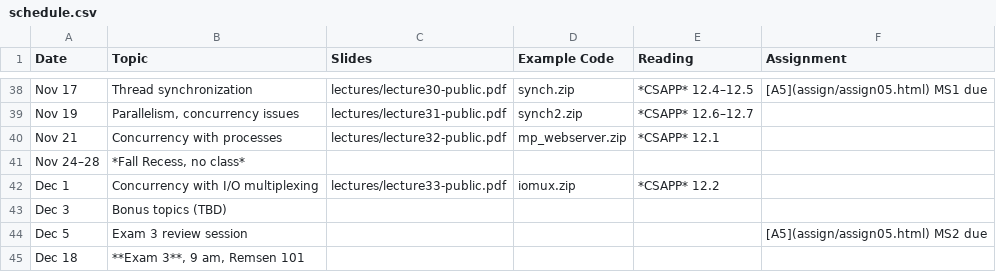
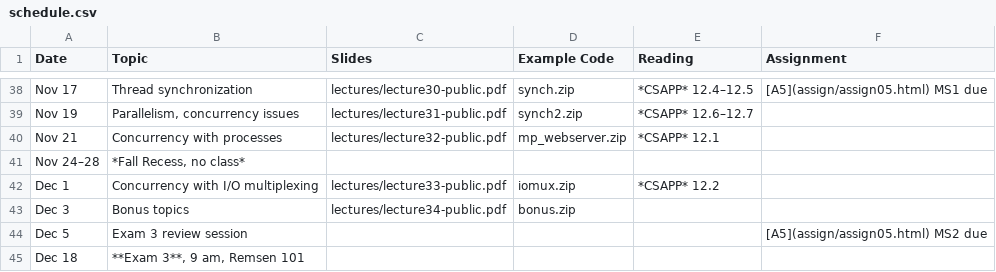
Before and after one commit to jhucsf/fall2025, a CSV file: schedule.csv, drawn as a sheet; only a part is shown, gaps mark what is left out.

Commit message:
bonus topics

```diff
--- a/schedule.csv
+++ b/schedule.csv
@@ -42,3 +42,3 @@ Nov 24–28,"*Fall Recess, no class*"
 Dec 1,"Concurrency with I/O multiplexing",lectures/lecture33-public.pdf,iomux.zip,*CSAPP* 12.2,
-Dec 3,"Bonus topics (TBD)"
+Dec 3,"Bonus topics",lectures/lecture34-public.pdf,bonus.zip,
 Dec 5,"Exam 3 review session",,,,"[A5](assign/assign05.html) MS2 due"
```
Also changed, not shown: 2 other files.
